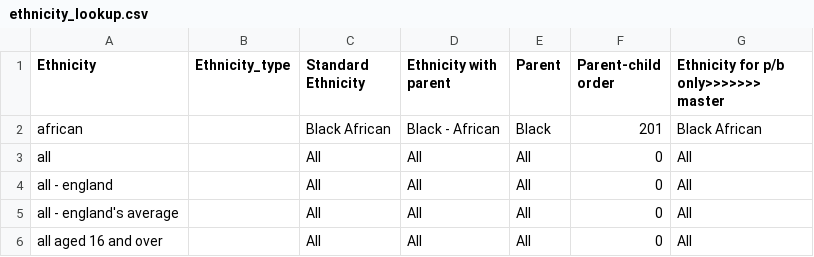
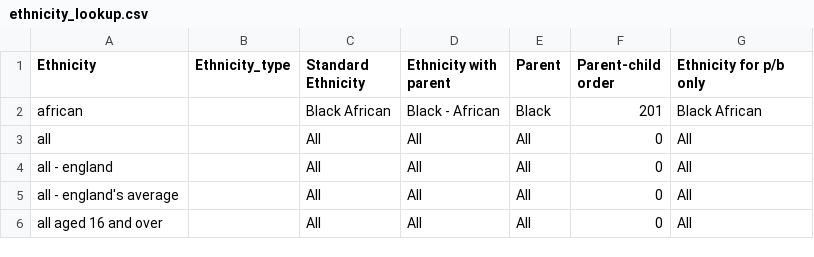
Before and after one commit to ukgov-equality-hub/ethnicity-facts-and-figures, a CSV file: application/data/ethnicity_lookup.csv, drawn as a sheet; only a part is shown.

Commit message:
remove merge error

```diff
--- a/application/data/ethnicity_lookup.csv
+++ b/application/data/ethnicity_lookup.csv
@@ -1,2 +1,2 @@
-Ethnicity,Ethnicity_type,Standard Ethnicity,Ethnicity with parent,Parent,Parent-child order,Ethnicity for p/b only>>>>>>> master
+Ethnicity,Ethnicity_type,Standard Ethnicity,Ethnicity with parent,Parent,Parent-child order,Ethnicity for p/b only
 african,,Black African,Black - African,Black,201,Black African
```
